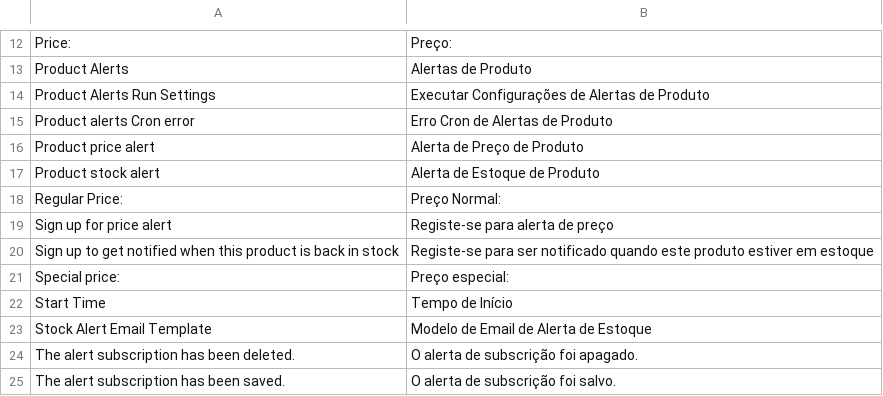
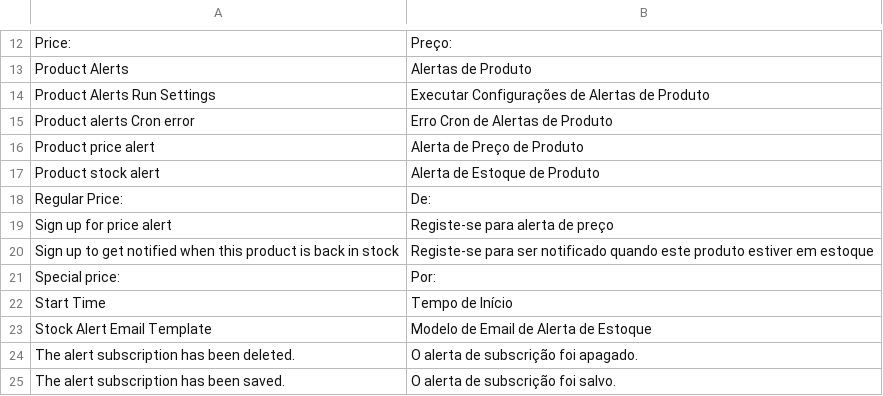
Before and after one commit to pablobender/magento-pt_BR-lang-pack, a CSV file: app/locale/pt_BR/Mage_ProductAlert.csv, drawn as a sheet; only a part is shown, gaps mark what is left out.

```diff
--- a/app/locale/pt_BR/Mage_ProductAlert.csv
+++ b/app/locale/pt_BR/Mage_ProductAlert.csv
@@ -17,6 +17,6 @@
 "Product stock alert","Alerta de Estoque de Produto"
-"Regular Price:","Preço Normal:"
+"Regular Price:","De:"
 "Sign up for price alert","Registe-se para alerta de preço"
 "Sign up to get notified when this product is back in stock","Registe-se para ser notificado quando este produto estiver em estoque"
-"Special price:","Preço especial:"
+"Special price:","Por:"
 "Start Time","Tempo de Início"
```
Also changed, not shown: app/locale/pt_BR/Mage_Adminhtml.csv, app/locale/pt_BR/Mage_Catalog.csv, 1 other file.
